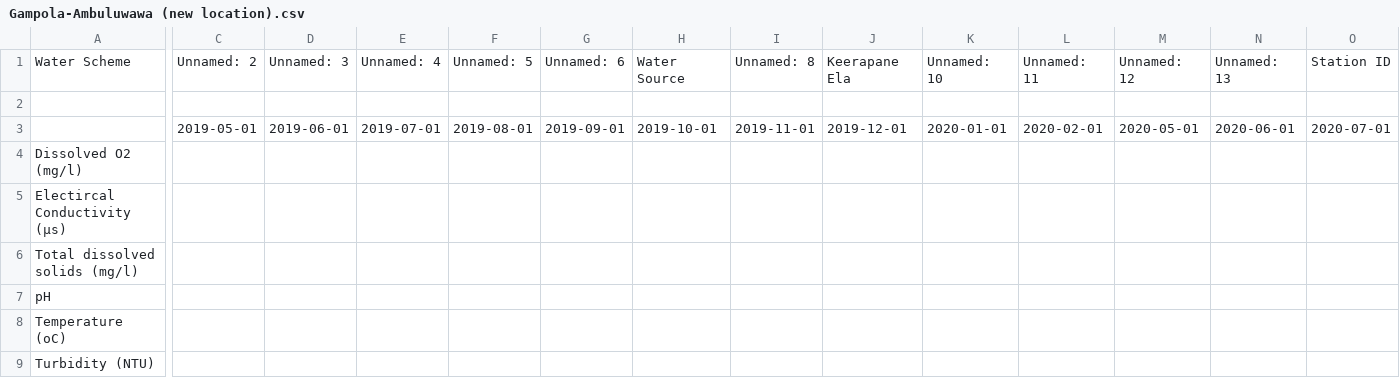
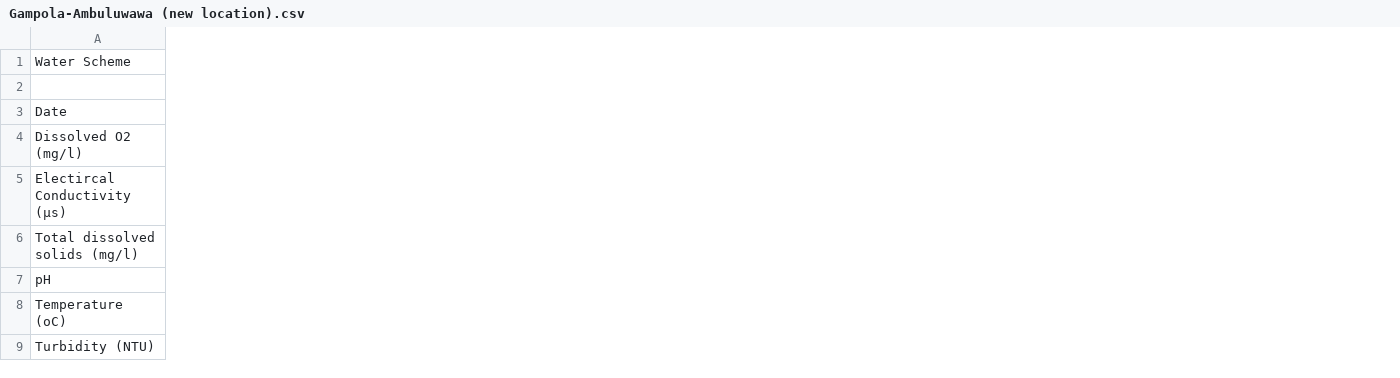
Before and after one commit to Dilshi-1997/WMS-test, a CSV file: Gampola-Ambuluwawa (new location).csv, drawn as a sheet; only a part is shown, gaps mark what is left out; removed rows and columns are numbered as before the commit, all else as after; rows hold the shown columns only; the diff covers the shown part only; the diff names each change by its address in the sheet, - before the commit and + after, or states it on an @@ line.

```diff
--- a/Gampola-Ambuluwawa (new location).csv
+++ b/Gampola-Ambuluwawa (new location).csv
-column C, row 1: Unnamed: 2
-column D, row 1: Unnamed: 3
-column E, row 1: Unnamed: 4
-column F, row 1: Unnamed: 5
-column G, row 1: Unnamed: 6
-column H, row 1: Water Source
-column I, row 1: Unnamed: 8
-column J, row 1: Keerapane Ela
-column K, row 1: Unnamed: 10
-column L, row 1: Unnamed: 11
-column M, row 1: Unnamed: 12
-column N, row 1: Unnamed: 13
-column O, row 1: Station ID
-row 3:  | 2019-05-01 | 2019-06-01 | 2019-07-01 | 2019-08-01 | 2019-09-01 | 2019-10-01 | 2019-11-01 | 2019-12-01 | 2020-01-01 | 2020-02-01 | 2020-05-01 | 2020-06-01 | 2020-07-01
+row 3: Date
```
Also changed, not shown: 18 edited cells elsewhere in this file, Devisiripura.csv, Gatambe Bridge.csv, 13 other files.
